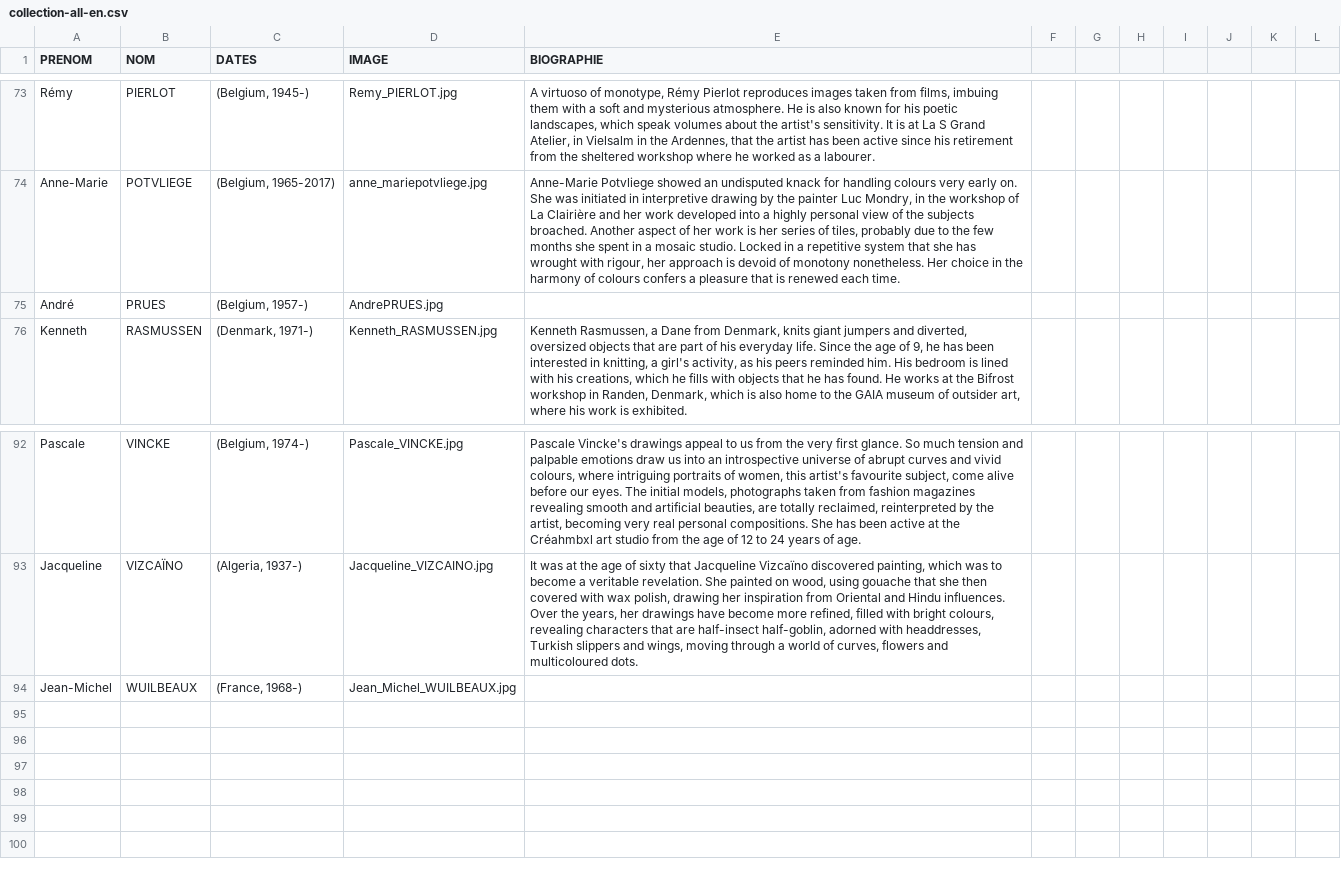
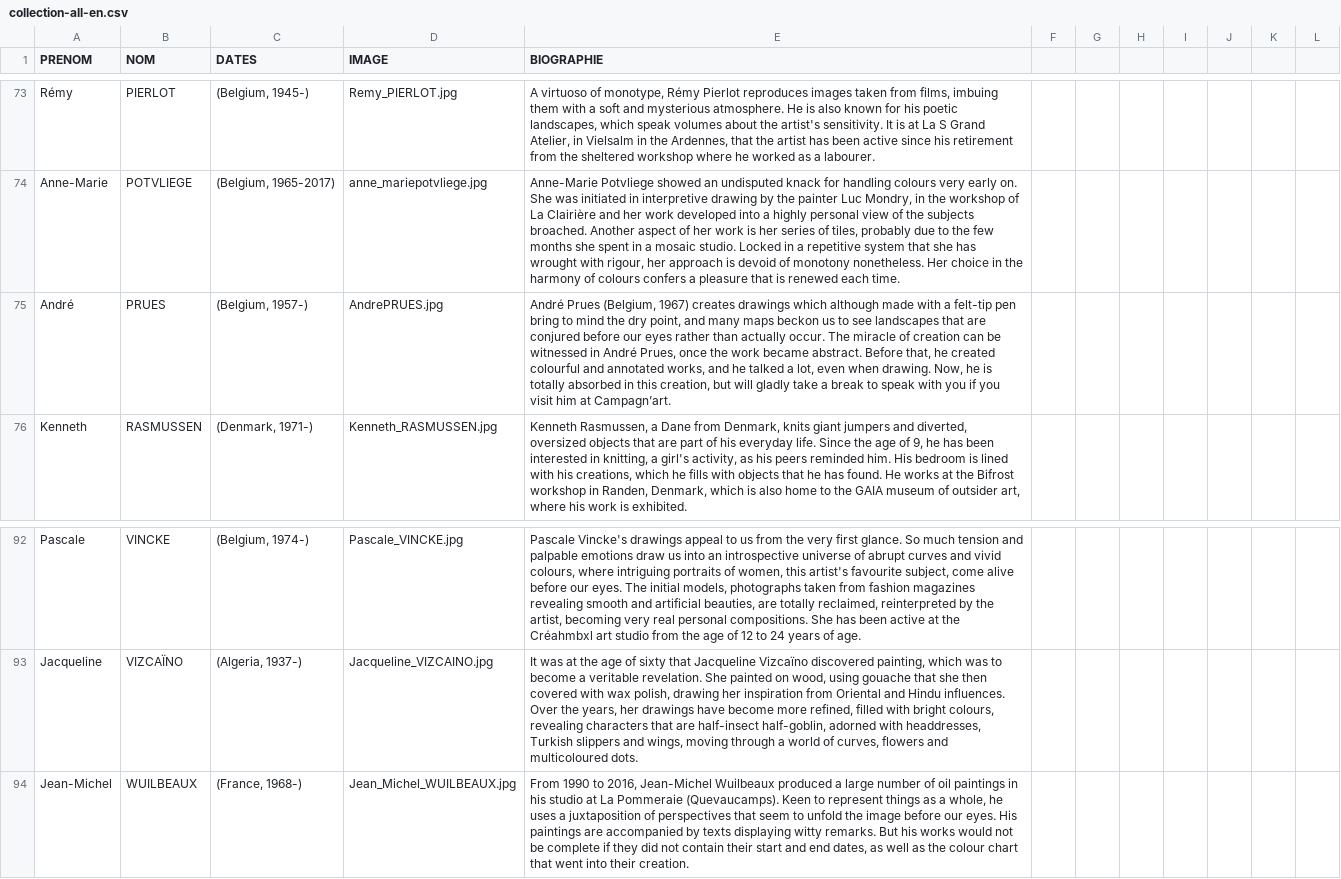
Before and after one commit to communicationartetmarges/art-et-marges, a CSV file: templates/collection-all-en.csv, drawn as a sheet; only a part is shown, gaps mark what is left out; the diff covers the shown part only; the diff names each change by its address in the sheet, - before the commit and + after, or states it on an @@ line.

```diff
--- a/templates/collection-all-en.csv
+++ b/templates/collection-all-en.csv
-E75 (BIOGRAPHIE): (empty)
+E75 (BIOGRAPHIE): André Prues (Belgium, 1967) creates drawings which although made with a felt-tip pen bring to mind the dry point, and many maps beckon us to see landscapes that are conjured before our eyes rather than actually occur. The miracle of creation can be witnessed in André Prues, once the work became abstract. Before that, he created colourful and annotated works, and he talked a lot, even when drawing. Now, he is totally absorbed in this creation, but will gladly take a break to speak with you if you visit him at Campagn’art.
-E94 (BIOGRAPHIE): (empty)
+E94 (BIOGRAPHIE): From 1990 to 2016, Jean-Michel Wuilbeaux produced a large number of oil paintings in his studio at La Pommeraie (Quevaucamps). Keen to represent things as a whole, he uses a juxtaposition of perspectives that seem to unfold the image before our eyes. His paintings are accompanied by texts displaying witty remarks. But his works would not be complete if they did not contain their start and end dates, as well as the colour chart that went into their creation.
```
Also changed, not shown: 16 edited cells elsewhere in this file.
